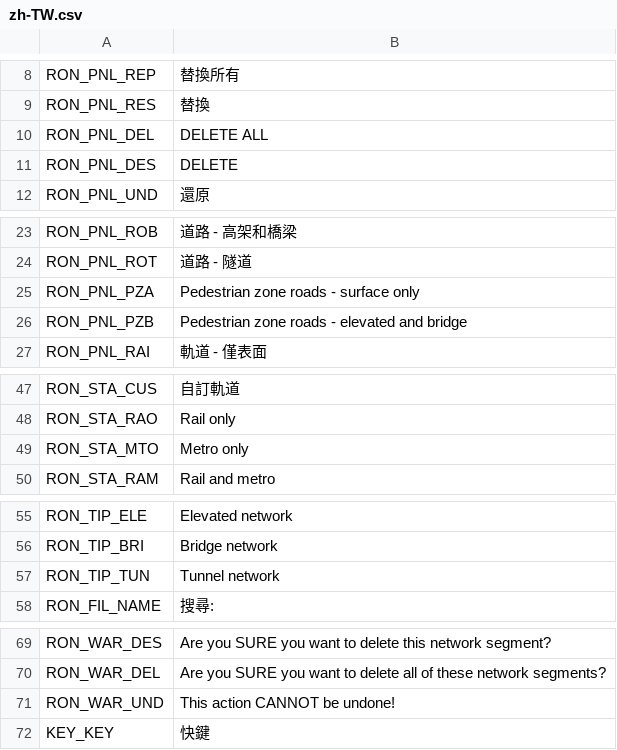
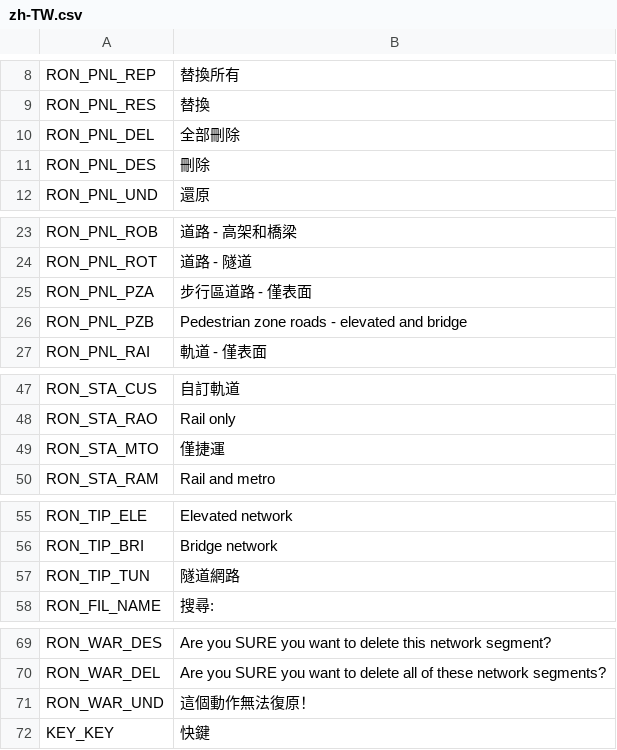
Before and after one commit to algernon-A/RON, a CSV file: Translations/zh-TW.csv, drawn as a sheet; only a part is shown, gaps mark what is left out.

```diff
--- a/Translations/zh-TW.csv
+++ b/Translations/zh-TW.csv
@@ -9,4 +9,4 @@
 "RON_PNL_RES","替換"
-"RON_PNL_DEL","DELETE ALL"
-"RON_PNL_DES","DELETE"
+"RON_PNL_DEL","全部刪除"
+"RON_PNL_DES","刪除"
 "RON_PNL_UND","還原"
@@ -24,3 +24,3 @@
 "RON_PNL_ROT","道路 - 隧道"
-"RON_PNL_PZA","Pedestrian zone roads - surface only"
+"RON_PNL_PZA","步行區道路 - 僅表面"
 "RON_PNL_PZB","Pedestrian zone roads - elevated and bridge"
@@ -48,3 +48,3 @@
 "RON_STA_RAO","Rail only"
-"RON_STA_MTO","Metro only"
+"RON_STA_MTO","僅捷運"
 "RON_STA_RAM","Rail and metro"
@@ -56,3 +56,3 @@
 "RON_TIP_BRI","Bridge network"
-"RON_TIP_TUN","Tunnel network"
+"RON_TIP_TUN","隧道網路"
 "RON_FIL_NAME","搜尋:"
@@ -70,3 +70,3 @@
 "RON_WAR_DEL","Are you SURE you want to delete all of these network segments?"
-"RON_WAR_UND","This action CANNOT be undone!"
+"RON_WAR_UND","這個動作無法復原！"
 "KEY_KEY","快鍵"
```
Also changed, not shown: Translations/fr-FR.csv.
